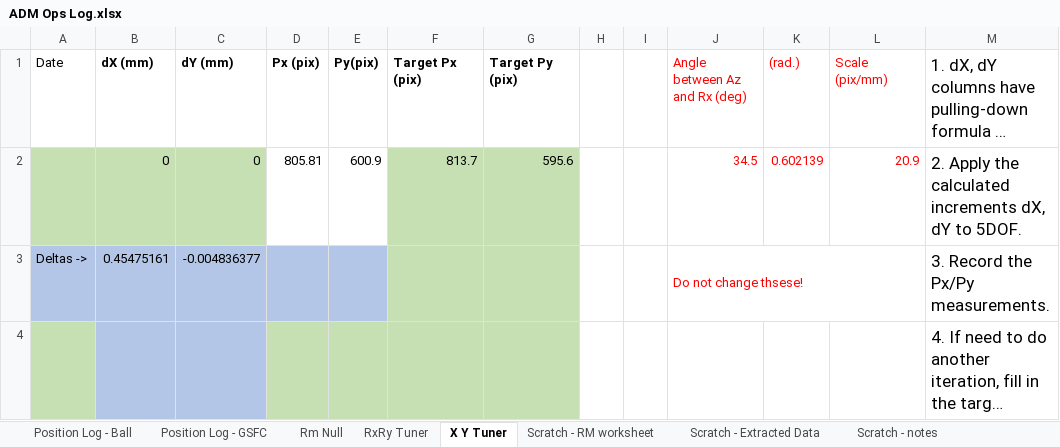
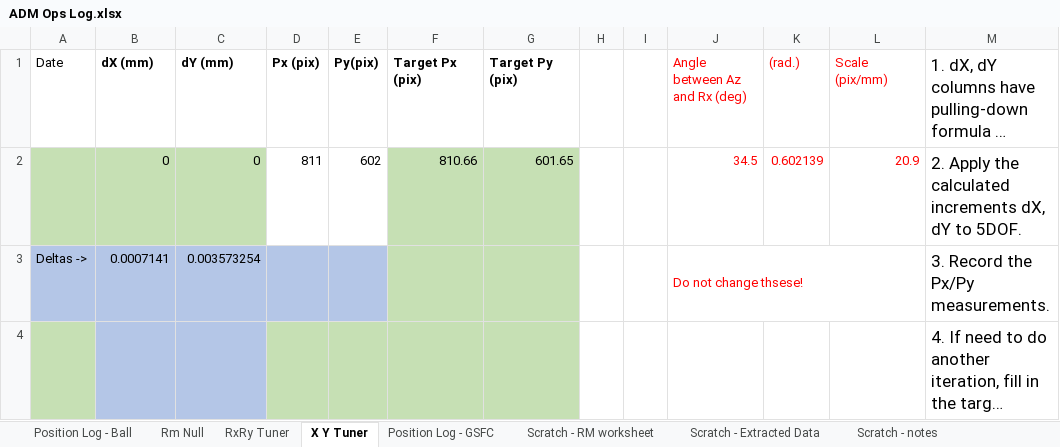
Before and after one commit to evanbray1/ADMTools, an Excel workbook: files/ADM Ops Log.xlsx, sheet X Y Tuner, drawn as a sheet; long unchanged cells end in …; values as stored, in another font and other column widths than the file's, no borders; charts and pictures and conditional formats not drawn; the diff names each change by its address in the sheet, - before the commit and + after, or states it on an @@ line.

```diff
--- a/files/ADM Ops Log.xlsx (sheet X Y Tuner)
+++ b/files/ADM Ops Log.xlsx (sheet X Y Tuner)
@@ sheet tab order changed: Position Log - Ball | Rm Null | RxRy Tuner | X Y Tuner | Position Log - GSFC | Scratch - RM worksheet | Scratch - Extracted Data | Scratch - notes @@
-D2 (Px (pix)): 805.81
+D2 (Px (pix)): 811
-E2 (Py(pix)): 600.9
+E2 (Py(pix)): 602
-F2 (Target Px (pix)): 813.7
+F2 (Target Px (pix)): 810.66
-G2 (Target Py (pix)): 595.6
+G2 (Target Py (pix)): 601.65
-B3 (dX (mm)): 0.45475161
+B3 (dX (mm)): 0.0007141
-C3 (dY (mm)): -0.004836377
+C3 (dY (mm)): 0.003573254
```
Also changed, not shown: sheet Position Log - Ball, sheet Rm Null, sheet RxRy Tuner, sheet ADM keybinds, formulas that keep their value, hidden cells, files/FDPR shifts - sandbox.xlsx, 7 other files.
